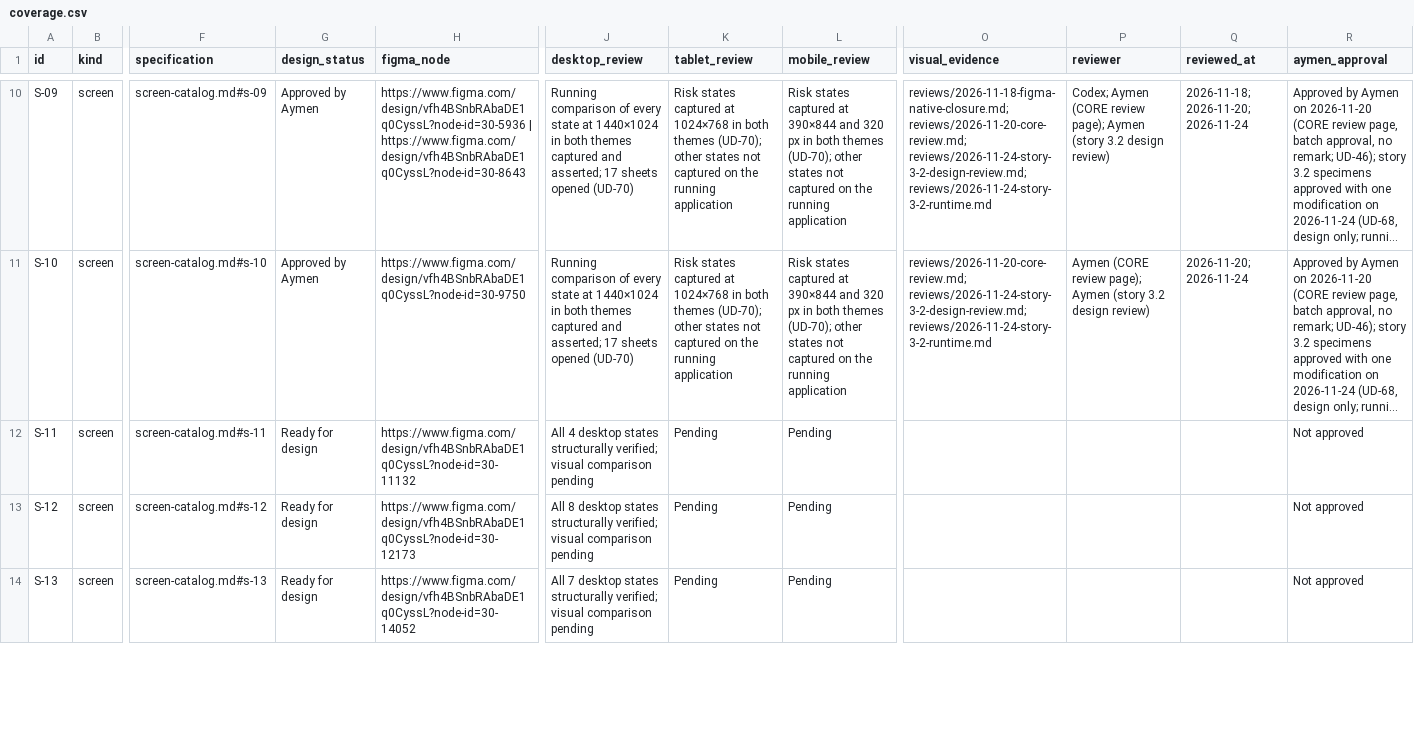
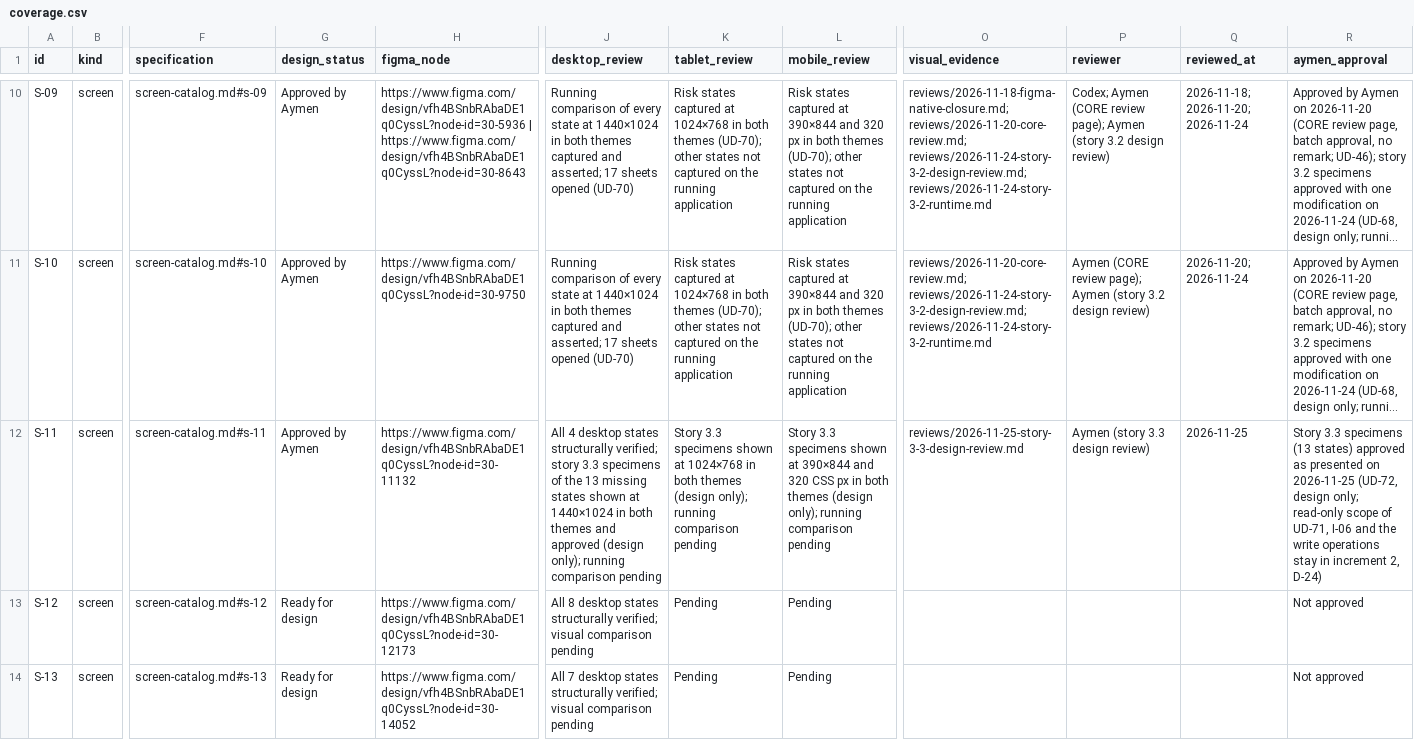
Before and after one commit to Aymenchaghoub/etaye, a CSV file: docs/design/coverage.csv, drawn as a sheet; only a part is shown, gaps mark what is left out; long unchanged cells end in …; the diff names each change by its address in the sheet, - before the commit and + after, or states it on an @@ line.

Commit message:
docs(planning): prepare and authorize story 3.3 (UD-71 to UD-73)
Story 3.3 (measurements and trends) needed its scope, its S-11 design and its
written authorization recorded before any contract or application change.

- Context packet with the contract, data and test impact, the behavior checks
  and the qualified gaps; arbitration page and S-11 design review with 13
  static specimens, checked in Chromium with axe-core.
- UD-71 (scope, including the D-64 decision), UD-72 (design only) and UD-73
  (authorization of story 3.3 only); D-65 and D-66 and notes on D-24, D-44,
  D-48, D-54, D-55 and D-64; epic, traceability and S-11 coverage rows.
- Allowlist entry, scoped validator mode with two scope tests and the UD list
  of the agent setup; the global development flag stays false.

Validation covers documentation only: the validator reports no error and the
125 tooling tests pass. No application, contract or migration file changed.

```diff
--- a/docs/design/coverage.csv
+++ b/docs/design/coverage.csv
-G12 (design_status): Ready for design
+G12 (design_status): Approved by Aymen
-J12 (desktop_review): …structurally verified; visual comparison pending
+J12 (desktop_review): …structurally verified; story 3.3 specimens of the 13 missing states shown at 1440×1024 in both themes and approved (design only); running comparison pending
-K12 (tablet_review): Pending
+K12 (tablet_review): Story 3.3 specimens shown at 1024×768 in both themes (design only); running comparison pending
-L12 (mobile_review): Pending
+L12 (mobile_review): Story 3.3 specimens shown at 390×844 and 320 CSS px in both themes (design only); running comparison pending
-O12 (visual_evidence): (empty)
+O12 (visual_evidence): reviews/2026-11-25-story-3-3-design-review.md
-P12 (reviewer): (empty)
+P12 (reviewer): Aymen (story 3.3 design review)
-Q12 (reviewed_at): (empty)
+Q12 (reviewed_at): 2026-11-25
-R12 (aymen_approval): Not approved
+R12 (aymen_approval): Story 3.3 specimens (13 states) approved as presented on 2026-11-25 (UD-72, design only; read-only scope of UD-71, I-06 and the write operations stay in increment 2, D-24)
```
Also changed, not shown: docs/design/html-reception.csv, 28 other files.
